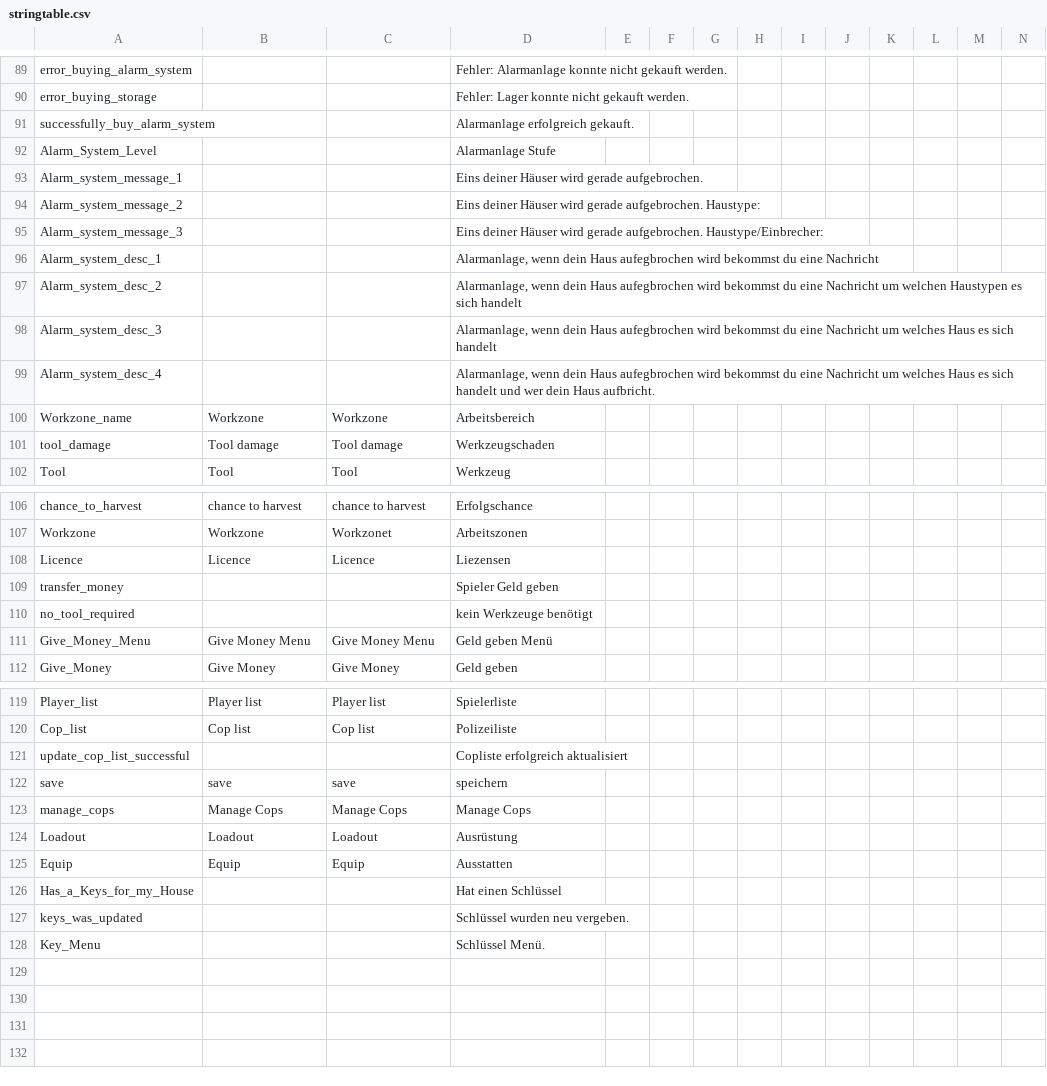
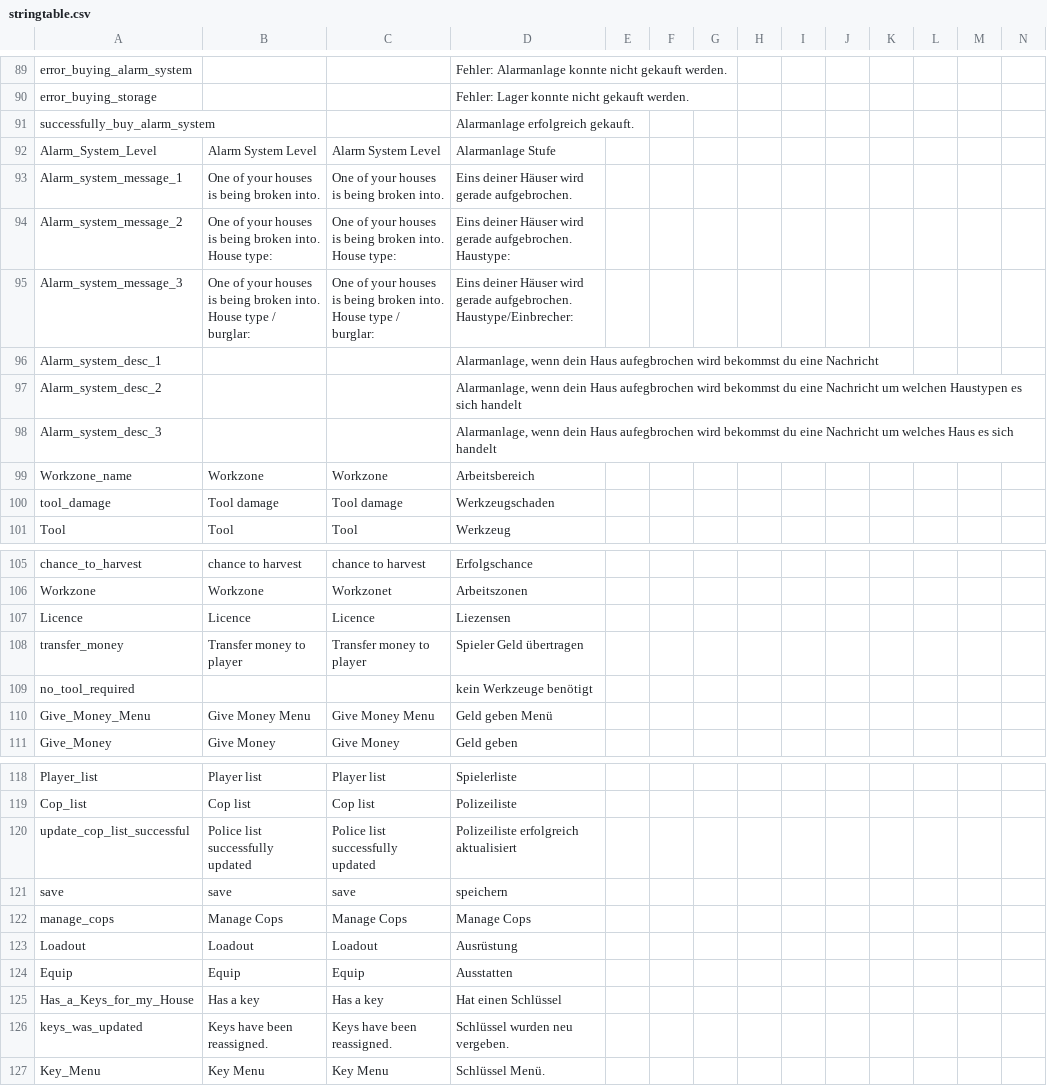
Before and after one commit to ihr-it-projekt/DayZLife, a CSV file: DayZLife/stringtable.csv, drawn as a sheet; only a part is shown, gaps mark what is left out; removed rows and columns are numbered as before the commit, all else as after; rows hold the shown columns only; the diff names each change by its address in the sheet, - before the commit and + after, or states it on an @@ line.

Commit message:
update lang

```diff
--- a/DayZLife/stringtable.csv
+++ b/DayZLife/stringtable.csv
-B92: (empty)
+B92: Alarm System Level
-C92: (empty)
+C92: Alarm System Level
-B93: (empty)
+B93: One of your houses is being broken into.
-C93: (empty)
+C93: One of your houses is being broken into.
-B94: (empty)
+B94: One of your houses is being broken into. House type:
-C94: (empty)
+C94: One of your houses is being broken into. House type:
-B95: (empty)
+B95: One of your houses is being broken into. House type / burglar:
-C95: (empty)
+C95: One of your houses is being broken into. House type / burglar:
-row 99: Alarm_system_desc_4 |  |  | Alarmanlage, wenn dein Haus aufegbrochen wird bekommst du eine Nachricht um welches Haus es sich handelt und wer dein Haus aufbricht.
-B108: (empty)
+B108: Transfer money to player
-C108: (empty)
+C108: Transfer money to player
-D108: Spieler Geld geben
+D108: Spieler Geld übertragen
-B120: (empty)
+B120: Police list successfully updated
-C120: (empty)
+C120: Police list successfully updated
-D120: Copliste erfolgreich aktualisiert
+D120: Polizeiliste erfolgreich aktualisiert
-B125: (empty)
+B125: Has a key
-C125: (empty)
+C125: Has a key
-B126: (empty)
+B126: Keys have been reassigned.
-C126: (empty)
+C126: Keys have been reassigned.
-B127: (empty)
+B127: Key Menu
-C127: (empty)
+C127: Key Menu
```
